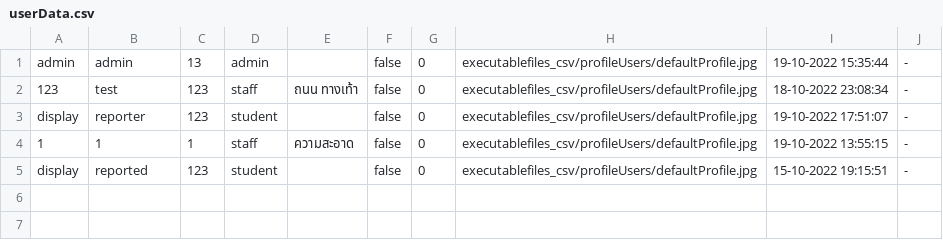
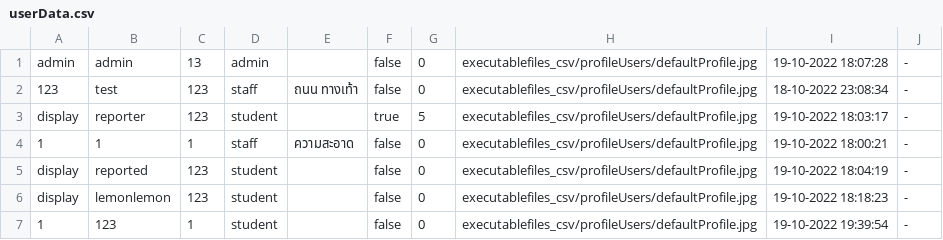
Before and after one commit to atitaya03/project_java_piao, a CSV file: executablefiles_csv/csv/userData.csv, drawn as a sheet.

```diff
--- a/executablefiles_csv/csv/userData.csv
+++ b/executablefiles_csv/csv/userData.csv
@@ -1,5 +1,7 @@
-admin,admin,13,admin,,false,0,executablefiles_csv/profileUsers/defaultProfile.jpg,19-10-2022 15:35:44,-
+admin,admin,13,admin,,false,0,executablefiles_csv/profileUsers/defaultProfile.jpg,19-10-2022 18:07:28,-
 123,test,123,staff,ถนน ทางเท้า,false,0,executablefiles_csv/profileUsers/defaultProfile.jpg,18-10-2022 23:08:34,-
-display,reporter,123,student,,false,0,executablefiles_csv/profileUsers/defaultProfile.jpg,19-10-2022 17:51:07,-
-1,1,1,staff,ความสะอาด,false,0,executablefiles_csv/profileUsers/defaultProfile.jpg,19-10-2022 13:55:15,-
-display,reported,123,student,,false,0,executablefiles_csv/profileUsers/defaultProfile.jpg,15-10-2022 19:15:51,-
+display,reporter,123,student,,true,5,executablefiles_csv/profileUsers/defaultProfile.jpg,19-10-2022 18:03:17,-
+1,1,1,staff,ความสะอาด,false,0,executablefiles_csv/profileUsers/defaultProfile.jpg,19-10-2022 18:00:21,-
+display,reported,123,student,,false,0,executablefiles_csv/profileUsers/defaultProfile.jpg,19-10-2022 18:04:19,-
+display,lemonlemon,123,student,,false,0,executablefiles_csv/profileUsers/defaultProfile.jpg,19-10-2022 18:18:23,-
+1,123,1,student,,false,0,executablefiles_csv/profileUsers/defaultProfile.jpg,19-10-2022 19:39:54,-
```
Also changed, not shown: executablefiles_csv/csv/complaintData.csv, 9 other files.
